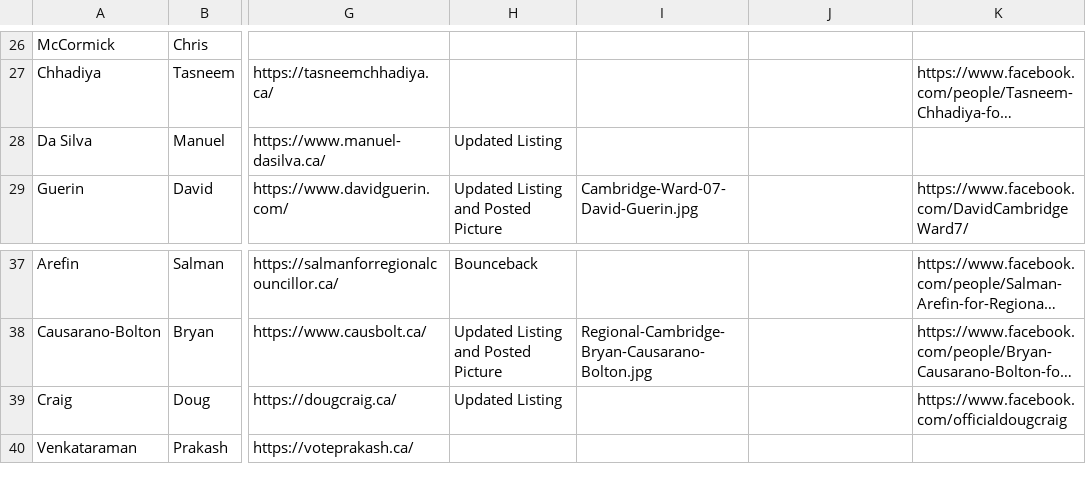
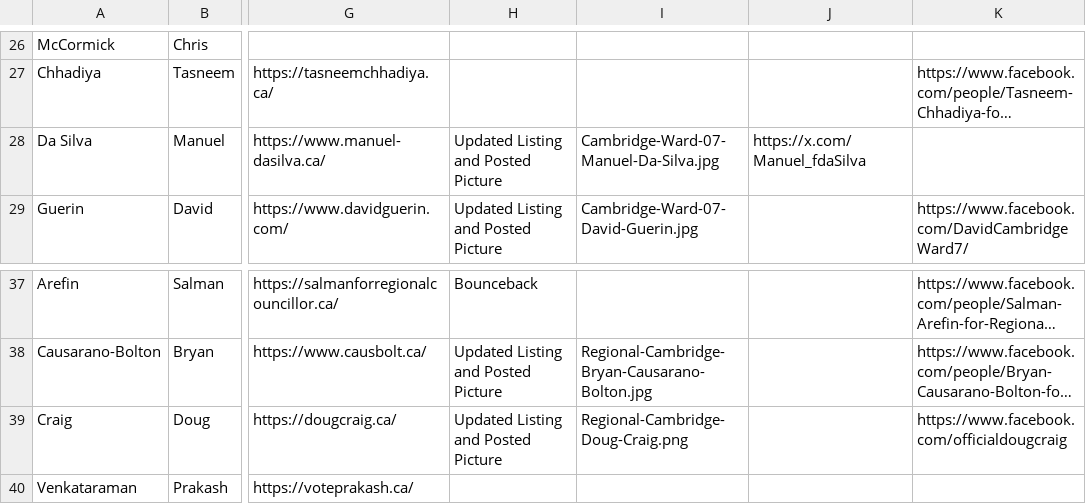
Before and after one commit to CivicTechWR/WRVotesMunicipal2026, a CSV file: docs/_data/sync/nominees.csv, drawn as a sheet; only a part is shown, gaps mark what is left out; long unchanged cells end in …; the diff names each change by its address in the sheet, - before the commit and + after, or states it on an @@ line.

Commit message:
Auto-commit: updated nominees.csv from Google Docs

```diff
--- a/docs/_data/sync/nominees.csv
+++ b/docs/_data/sync/nominees.csv
-H28: Updated Listing
+H28: Updated Listing and Posted Picture
-I28: (empty)
+I28: Cambridge-Ward-07-Manuel-Da-Silva.jpg
-J28: (empty)
+J28: https://x.com/Manuel_fdaSilva
-H39: Updated Listing
+H39: Updated Listing and Posted Picture
-I39: (empty)
+I39: Regional-Cambridge-Doug-Craig.png
```
